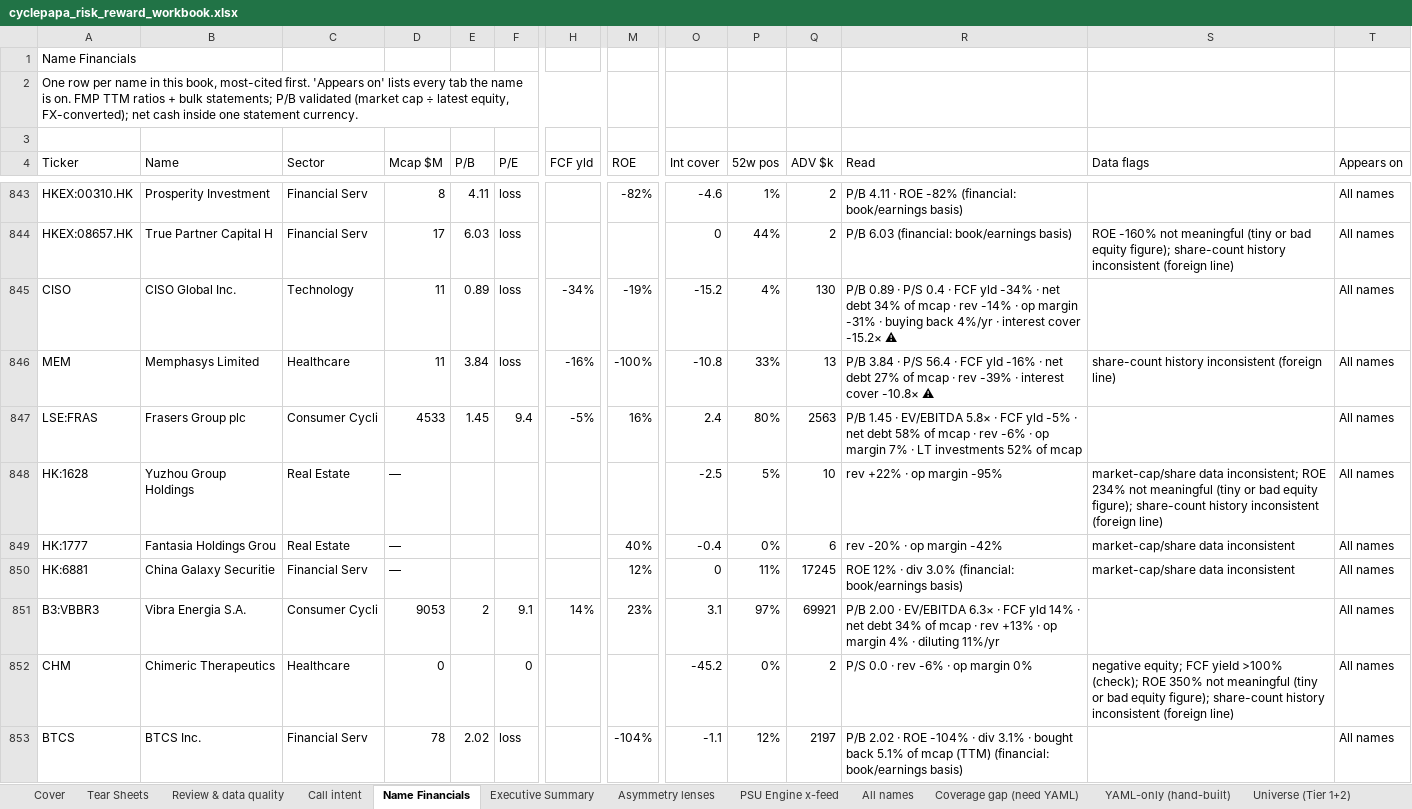
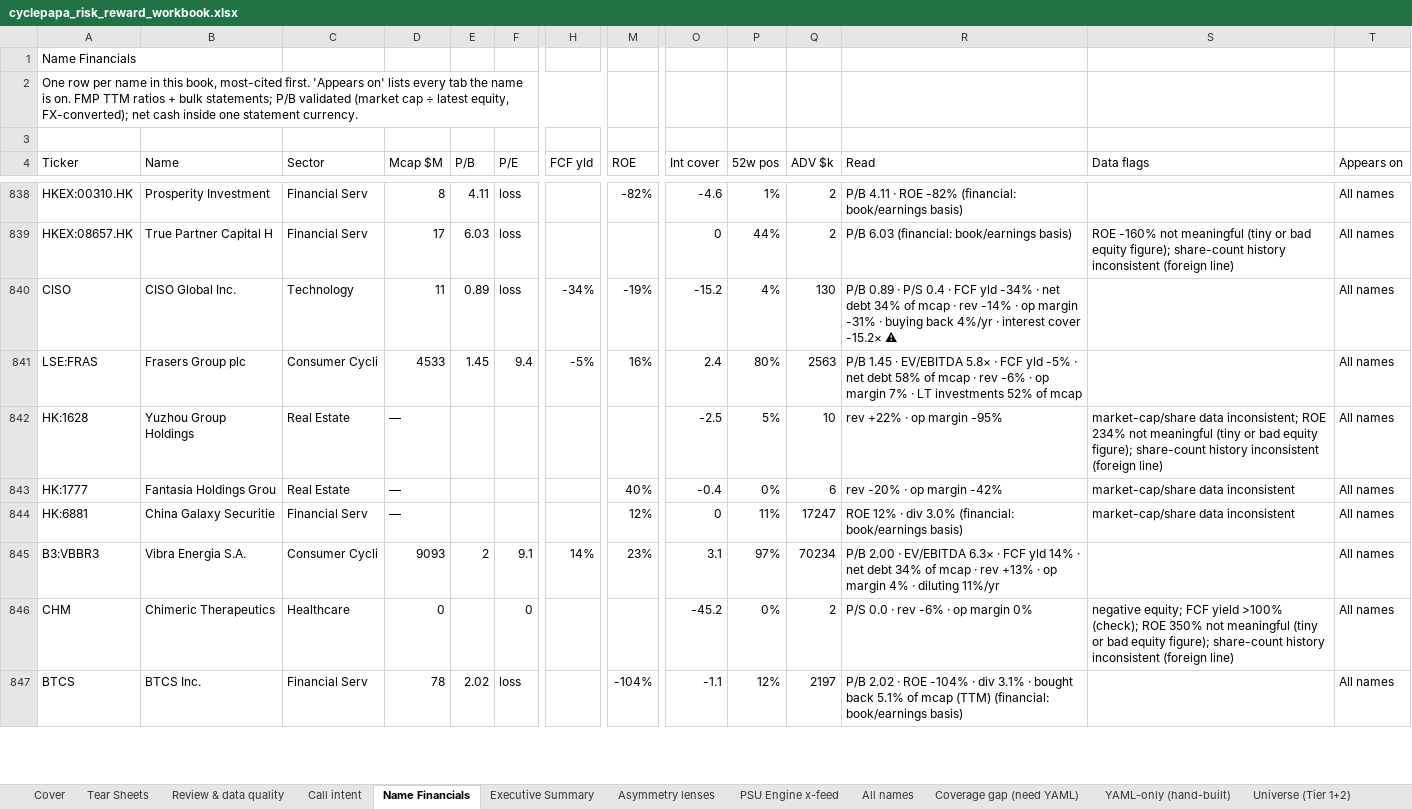
Before and after one commit to jupitersstring/cyclepapa, an Excel workbook: cyclepapa_risk_reward_workbook.xlsx, sheet Name Financials, drawn as a sheet; only a part is shown, gaps mark what is left out; values as stored, in another font and other column widths than the file's, no cell formats; removed rows and columns are numbered as before the commit, all else as after; rows hold the shown columns only; the diff covers the shown part only; the diff names each change by its address in the sheet, - before the commit and + after, or states it on an @@ line.

```diff
--- a/cyclepapa_risk_reward_workbook.xlsx (sheet Name Financials)
+++ b/cyclepapa_risk_reward_workbook.xlsx (sheet Name Financials)
-row 846: MEM | Memphasys Limited | Healthcare | 11 | 3.84 | loss | -16% | -100% | -10.8 | 33% | 13 | P/B 3.84 · P/S 56.4 · FCF yld -16% · net debt 27% of mcap · rev -39% · interest cover -10.8× ⚠ | share-count history inconsistent (foreign line) | All names
-Q844 (ADV $k): 17245
+Q844 (ADV $k): 17247
-D845 (Mcap $M): 9053
+D845 (Mcap $M): 9093
-Q845 (ADV $k): 69921
+Q845 (ADV $k): 70234
```
Also changed, not shown: 12 added rows, 20 removed rows and 279 edited cells elsewhere in this sheet, sheet All names, sheet PSU Engine x-feed, sheet Call intent, sheet Universe (Tier 1+2), sheet Waterfall matrix, sheet Tear Sheets, 9 more sheets, cell formats, OTC_BOOK.xlsx, 24 other files.
